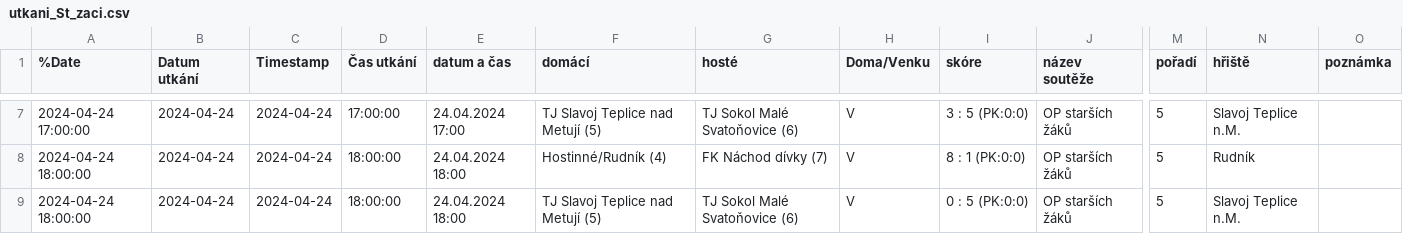
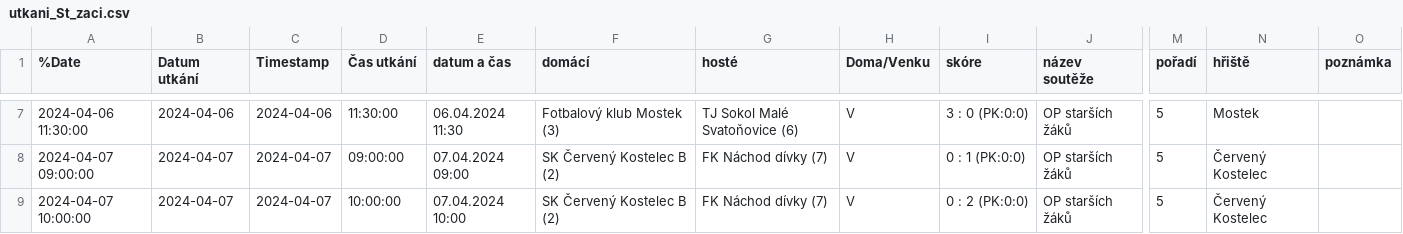
Before and after one commit to MustafaHadzi/bt_matches, a CSV file: utkani_St_zaci.csv, drawn as a sheet; only a part is shown, gaps mark what is left out; the diff covers the shown part only; the diff names each change by its address in the sheet, - before the commit and + after, or states it on an @@ line.

```diff
--- a/utkani_St_zaci.csv
+++ b/utkani_St_zaci.csv
-A7 (%Date): 2024-04-24 17:00:00
+A7 (%Date): 2024-04-06 11:30:00
-B7 (Datum utkání): 2024-04-24
+B7 (Datum utkání): 2024-04-06
-C7 (Timestamp): 2024-04-24
+C7 (Timestamp): 2024-04-06
-D7 (Čas utkání): 17:00:00
+D7 (Čas utkání): 11:30:00
-E7 (datum a čas): 24.04.2024 17:00
+E7 (datum a čas): 06.04.2024 11:30
-F7 (domácí): TJ Slavoj Teplice nad Metují (5)
+F7 (domácí): Fotbalový klub Mostek (3)
-I7 (skóre): 3 : 5 (PK:0:0)
+I7 (skóre): 3 : 0 (PK:0:0)
-N7 (hřiště): Slavoj Teplice n.M.
+N7 (hřiště): Mostek
-A8 (%Date): 2024-04-24 18:00:00
+A8 (%Date): 2024-04-07 09:00:00
-B8:B9 (Datum utkání): 2024-04-24
+B8:B9 (Datum utkání): 2024-04-07
-C8:C9 (Timestamp): 2024-04-24
+C8:C9 (Timestamp): 2024-04-07
-D8 (Čas utkání): 18:00:00
+D8 (Čas utkání): 09:00:00
-E8 (datum a čas): 24.04.2024 18:00
+E8 (datum a čas): 07.04.2024 09:00
-F8 (domácí): Hostinné/Rudník (4)
+F8 (domácí): SK Červený Kostelec B (2)
-I8 (skóre): 8 : 1 (PK:0:0)
+I8 (skóre): 0 : 1 (PK:0:0)
-N8 (hřiště): Rudník
+N8 (hřiště): Červený Kostelec
-A9 (%Date): 2024-04-24 18:00:00
+A9 (%Date): 2024-04-07 10:00:00
-D9 (Čas utkání): 18:00:00
+D9 (Čas utkání): 10:00:00
-E9 (datum a čas): 24.04.2024 18:00
+E9 (datum a čas): 07.04.2024 10:00
-F9 (domácí): TJ Slavoj Teplice nad Metují (5)
+F9 (domácí): SK Červený Kostelec B (2)
-G9 (hosté): TJ Sokol Malé Svatoňovice (6)
+G9 (hosté): FK Náchod dívky (7)
-I9 (skóre): 0 : 5 (PK:0:0)
+I9 (skóre): 0 : 2 (PK:0:0)
-N9 (hřiště): Slavoj Teplice n.M.
+N9 (hřiště): Červený Kostelec
```
Also changed, not shown: 1 added row, 1 removed row and 31 edited cells elsewhere in this file.
